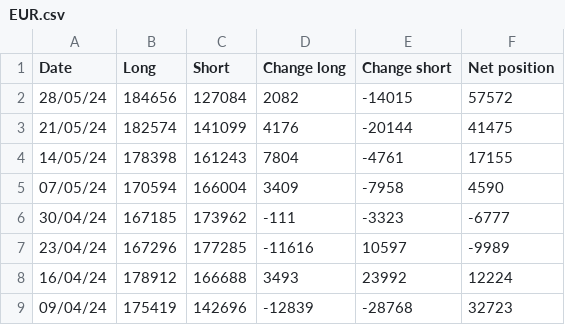
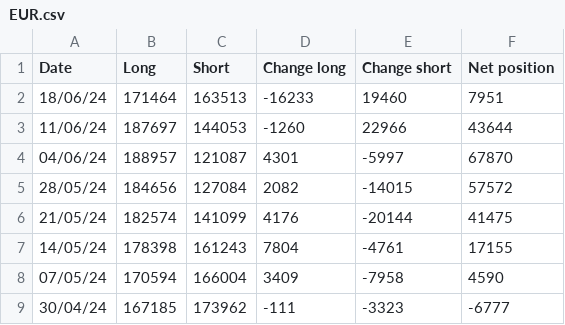
Before and after one commit to Wohou/Rapport_COT, a CSV file: csv/EUR.csv, drawn as a sheet; only a part is shown; the shorter side is filled out with more unchanged rows.

```diff
--- a/csv/EUR.csv
+++ b/csv/EUR.csv
@@ -1,2 +1,5 @@
 Date,Long,Short,Change long,Change short,Net position
+18/06/24,171464,163513,-16233,19460,7951,
+11/06/24,187697,144053,-1260,22966,43644,
+04/06/24,188957,121087,4301,-5997,67870,
 28/05/24,184656,127084,2082,-14015,57572,
```
Also changed, not shown: csv/GAS.csv, csv/JPY.csv, 20 other files.
